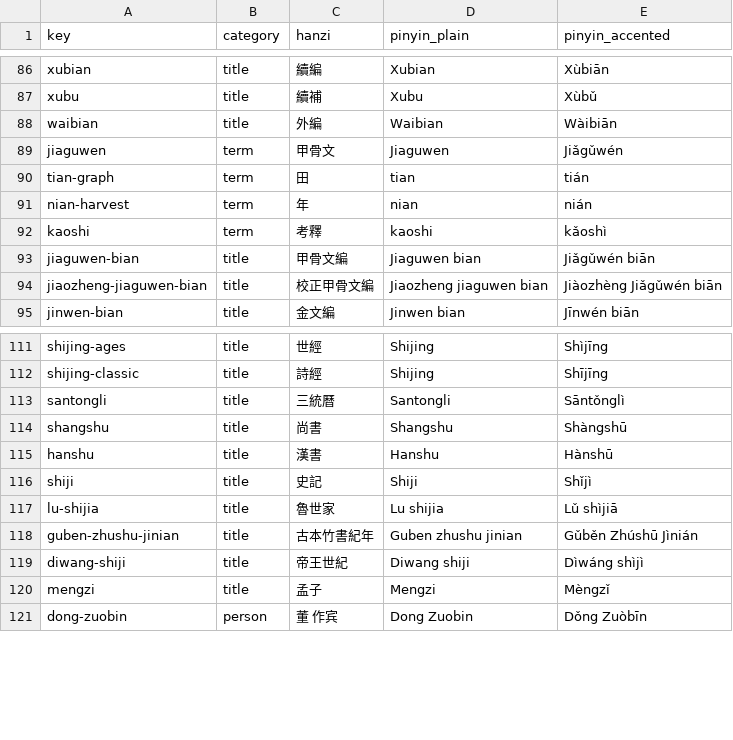
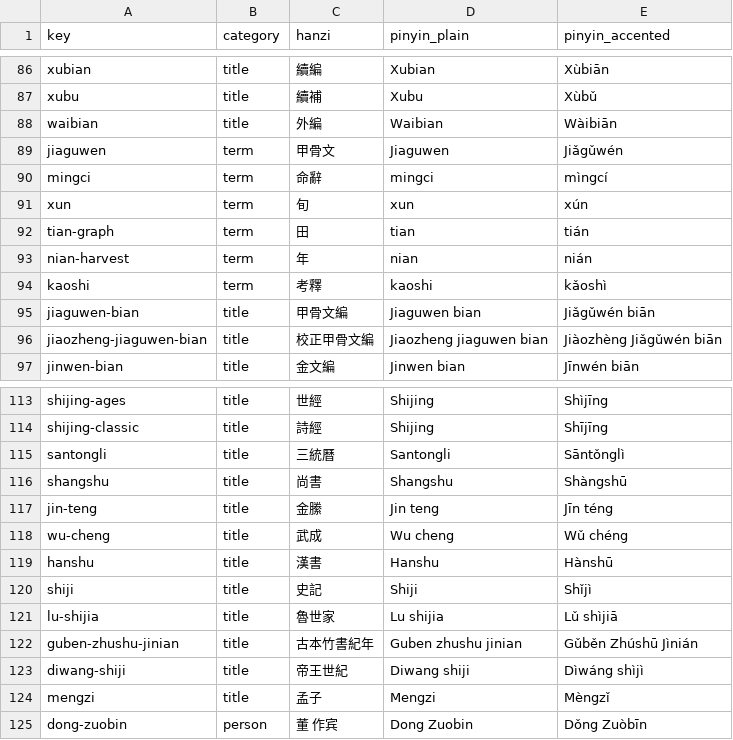
Before and after one commit to nh36/Keightley, a TSV file: data/pinyin_terms.tsv, drawn as a sheet; only a part is shown, gaps mark what is left out.

```diff
--- a/data/pinyin_terms.tsv
+++ b/data/pinyin_terms.tsv
@@ -89,2 +89,4 @@ waibian	title	外編	Waibian	Wàibiān
 jiaguwen	term	甲骨文	Jiaguwen	Jiǎgǔwén
+mingci	term	命辭	mingci	mìngcí
+xun	term	旬	xun	xún
 tian-graph	term	田	tian	tián
@@ -114,2 +116,4 @@ santongli	title	三統曆	Santongli	Sāntǒnglì
 shangshu	title	尚書	Shangshu	Shàngshū
+jin-teng	title	金縢	Jin teng	Jīn téng
+wu-cheng	title	武成	Wu cheng	Wǔ chéng
 hanshu	title	漢書	Hanshu	Hànshū
```
Also changed, not shown: 6 other files.
